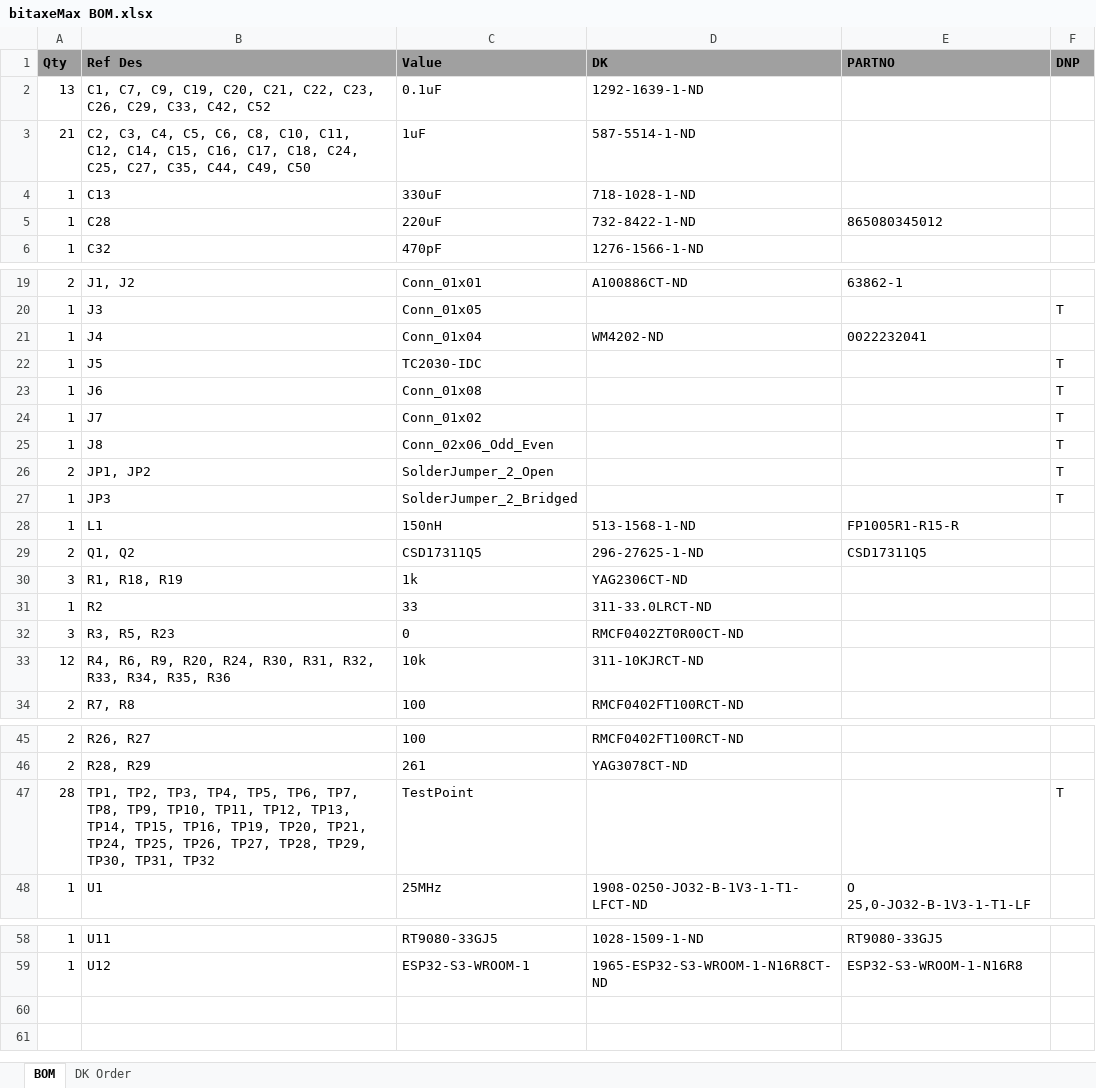
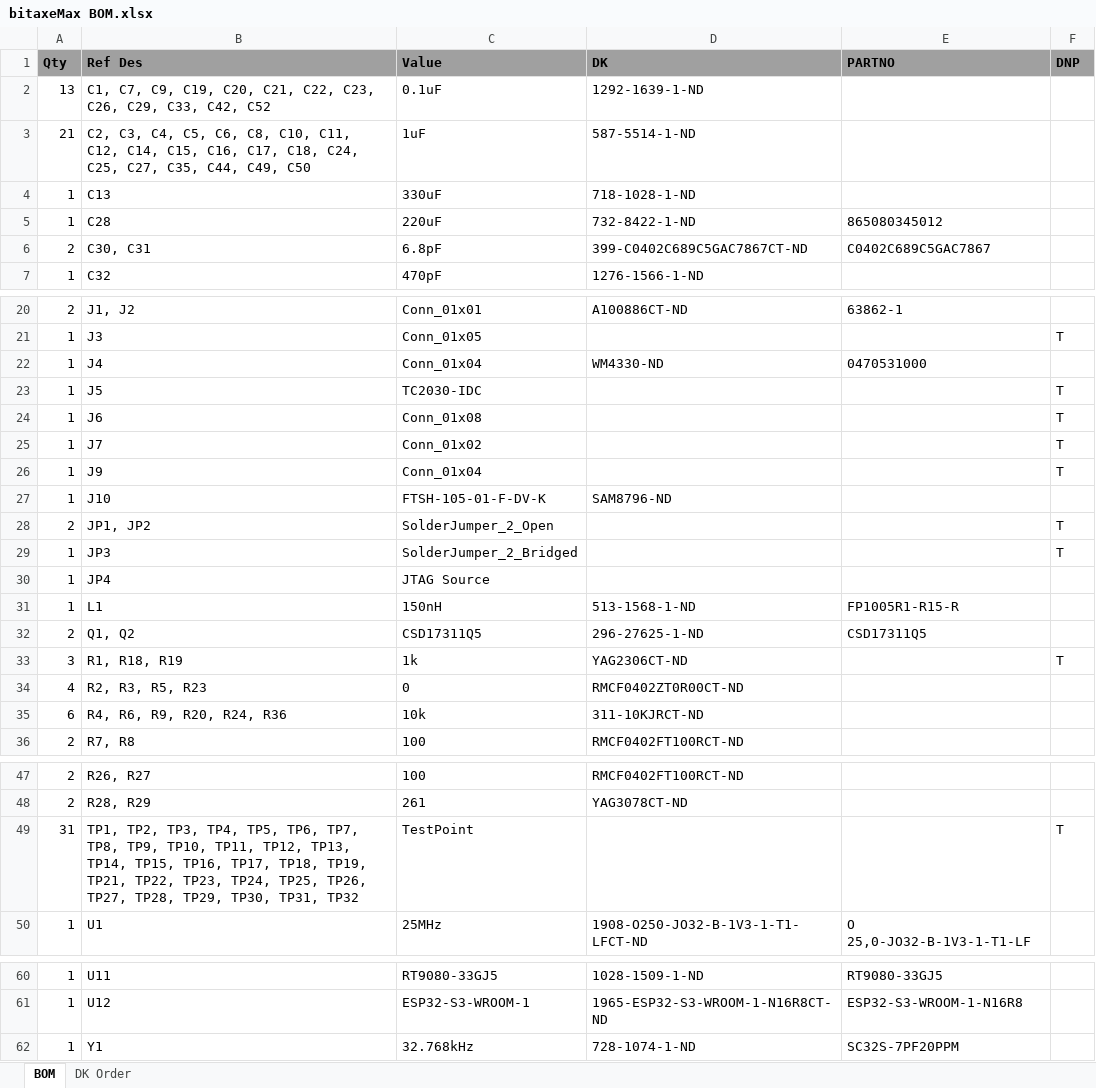
Before and after one commit to skot/bitaxe, an Excel workbook: Manufacturing Files/bitaxeMax BOM.xlsx, sheet BOM, drawn as a sheet; only a part is shown, gaps mark what is left out; values as stored, in another font and other column widths than the file's, no borders; removed rows and columns are numbered as before the commit, all else as after; the diff names each change by its address in the sheet, - before the commit and + after, or states it on an @@ line.

```diff
--- a/Manufacturing Files/bitaxeMax BOM.xlsx (sheet BOM)
+++ b/Manufacturing Files/bitaxeMax BOM.xlsx (sheet BOM)
+row 6: 2 | C30, C31 | 6.8pF | 399-C0402C689C5GAC7867CT-ND | C0402C689C5GAC7867
-D22 (DK): WM4202-ND
+D22 (DK): WM4330-ND
-E22 (PARTNO): 0022232041
+E22 (PARTNO): 0470531000
-B26 (Ref Des): J8
+B26 (Ref Des): J9
-C26 (Value): Conn_02x06_Odd_Even
+C26 (Value): Conn_01x04
+row 27: 1 | J10 | FTSH-105-01-F-DV-K | SAM8796-ND
+row 30: 1 | JP4 | JTAG Source
-F33 (DNP): (empty)
+F33 (DNP): T
-row 31: 1 | R2 | 33 | 311-33.0LRCT-ND
-A34 (Qty): 3
+A34 (Qty): 4
-B34 (Ref Des): R3, R5, R23
+B34 (Ref Des): R2, R3, R5, R23
-A35 (Qty): 12
+A35 (Qty): 6
-B35 (Ref Des): R4, R6, R9, R20, R24, R30, R31, R32, R33, R34, R35, R36
+B35 (Ref Des): R4, R6, R9, R20, R24, R36
-A49 (Qty): 28
+A49 (Qty): 31
-B49 (Ref Des): …TP15, TP16, TP19, TP20, TP21, TP24, TP25,…
+B49 (Ref Des): …TP15, TP16, TP17, TP18, TP19, TP21, TP22, TP23, TP24, TP25,…
+row 62: 1 | Y1 | 32.768kHz | 728-1074-1-ND | SC32S-7PF20PPM
```
Also changed, not shown: sheet DK Order, 14 other files.
